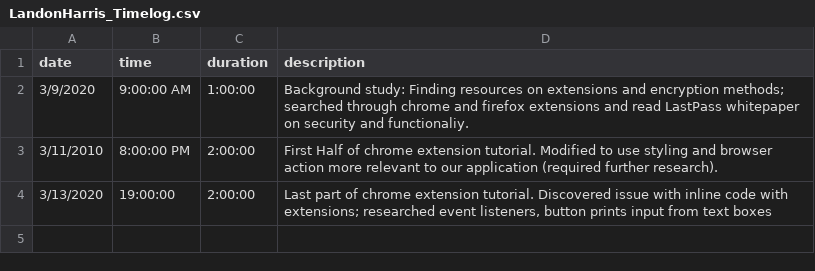
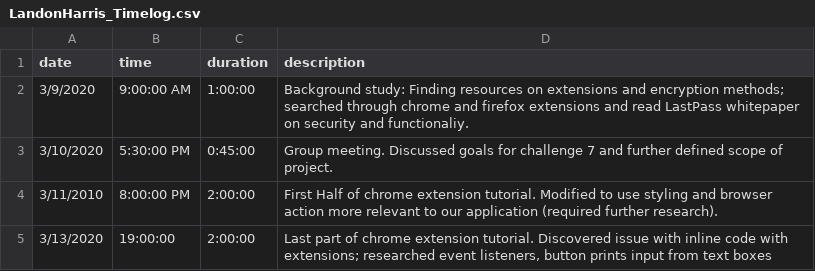
Before and after one commit to gzidlick/cs302final, a CSV file: LandonHarris_Timelog.csv, drawn as a sheet.

Commit message:
updated timelog

```diff
--- a/LandonHarris_Timelog.csv
+++ b/LandonHarris_Timelog.csv
@@ -2,2 +2,3 @@ date,time,duration,description
 3/9/2020,9:00:00 AM,1:00:00,Background study: Finding resources on extensions and encryption methods; searched through chrome and firefox extensions and read LastPass whitepaper on security and functionaliy.
+3/10/2020,5:30:00 PM,0:45:00,Group meeting. Discussed goals for challenge 7 and further defined scope of project.
 3/11/2010,8:00:00 PM,2:00:00,First Half of chrome extension tutorial. Modified to use styling and browser action more relevant to our application (required further research).
```
